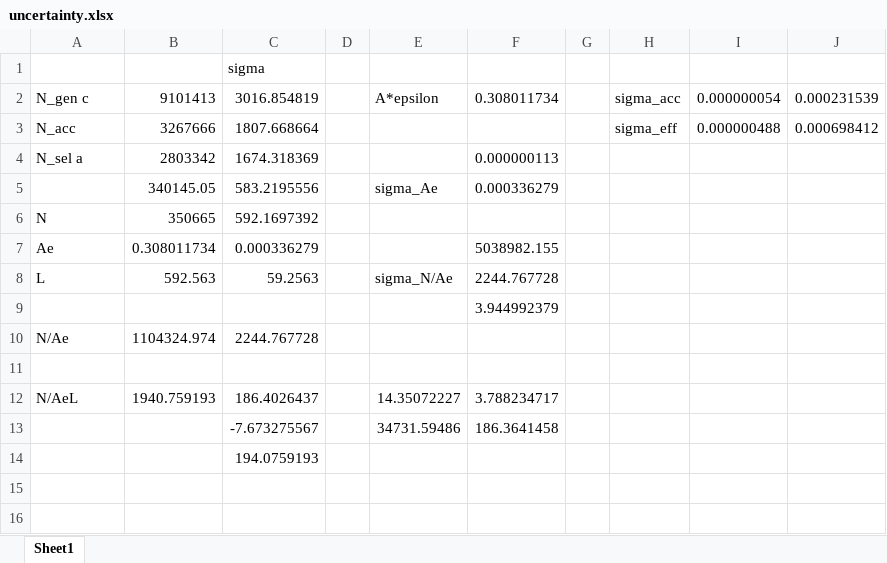
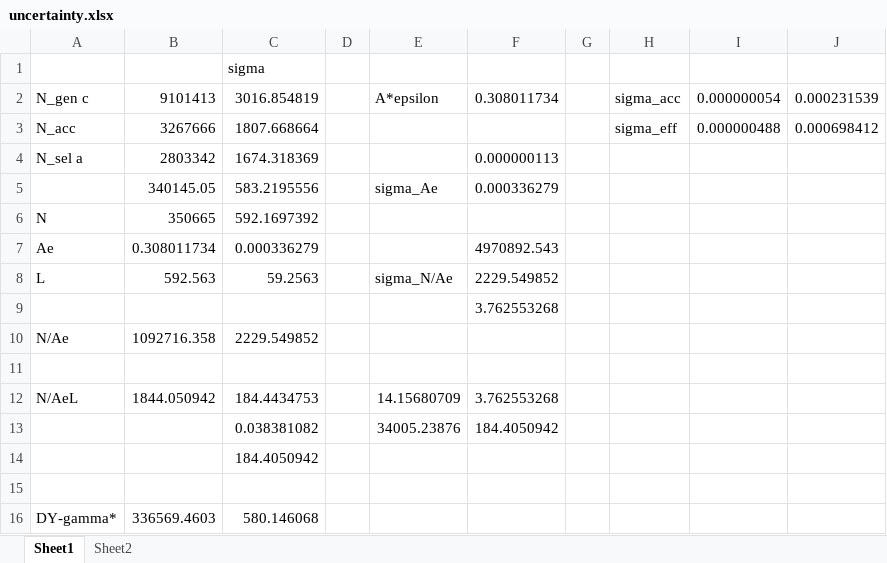
Before and after one commit to doodoong/intern, an Excel workbook: uncertainty.xlsx, sheet Sheet1, drawn as a sheet; values as stored, in another font and other column widths than the file's, no borders; removed rows and columns are numbered as before the commit, all else as after; the diff names each change by its address in the sheet, - before the commit and + after, or states it on an @@ line.

```diff
--- a/uncertainty.xlsx (sheet Sheet1)
+++ b/uncertainty.xlsx (sheet Sheet1)
+sheet tab: Sheet2
-F7: 5038982.155
+F7: 4970892.543
-F8: 2244.767728
+F8: 2229.549852
-F9: 3.944992379
+F9: 3.762553268
-row 10: N/Ae | 1104324.974 | 2244.767728
+row 10: N/Ae | 1092716.358 | 2229.549852
-row 12: N/AeL | 1940.759193 | 186.4026437 |  | 14.35072227 | 3.788234717
-row 13:  |  | -7.673275567 |  | 34731.59486 | 186.3641458
+row 12: N/AeL | 1844.050942 | 184.4434753 |  | 14.15680709 | 3.762553268
+row 13:  |  | 0.038381082 |  | 34005.23876 | 184.4050942
-C14: 194.0759193
+C14: 184.4050942
+row 15: (empty)
+row 16: DY-gamma* | 336569.4603 | 580.146068
```
Also changed, not shown: norm factor.xlsx, 4 other files.
